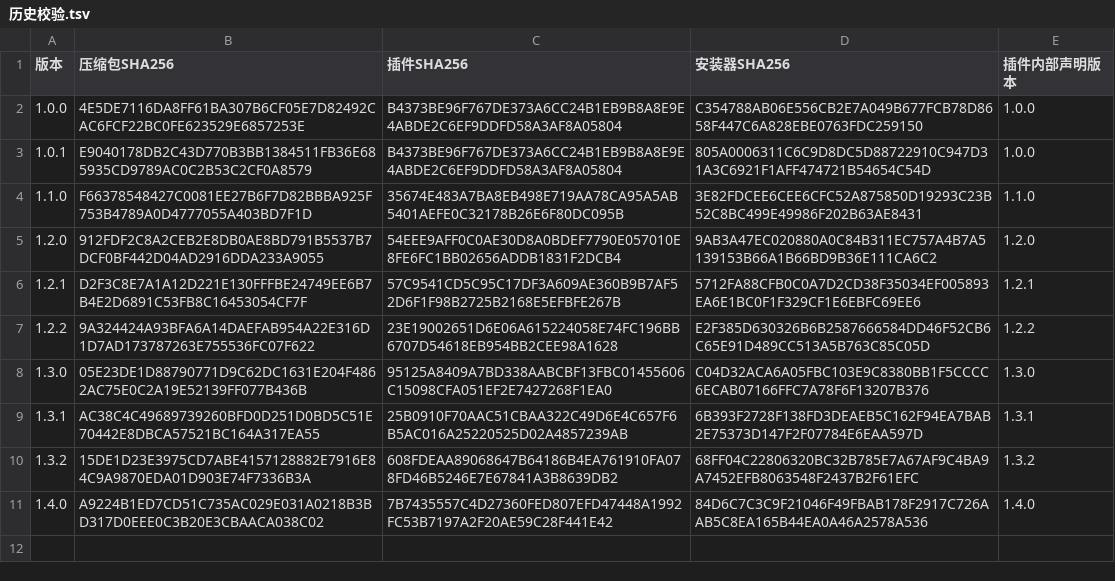
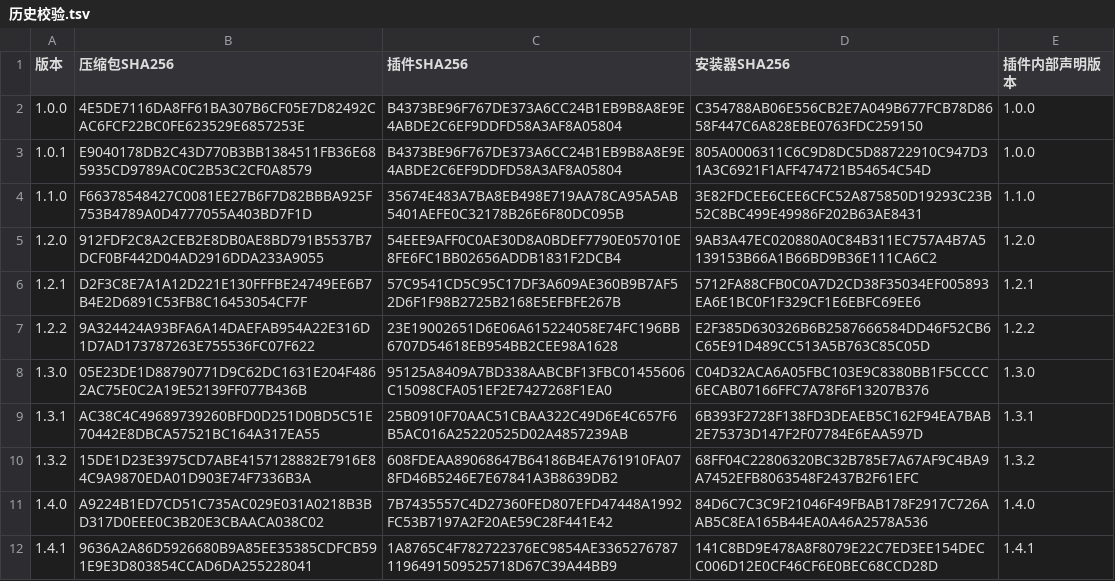
Before and after one commit to SiH-zh/Terra-Nil-Trainer, a TSV file: docs/历史校验.tsv, drawn as a sheet; the diff names each change by its address in the sheet, - before the commit and + after, or states it on an @@ line.

```diff
--- a/docs/历史校验.tsv
+++ b/docs/历史校验.tsv
+row 12: 1.4.1 | 9636A2A86D5926680B9A85EE35385CDFCB591E9E3D803854CCAD6DA255228041 | 1A8765C4F782722376EC9854AE33652767871196491509525718D67C39A44BB9 | 141C8BD9E478A8F8079E22C7ED3EE154DECC006D12E0CF46CF6E0BEC68CCD28D | 1.4.1
```
Also changed, not shown: 12 other files.
